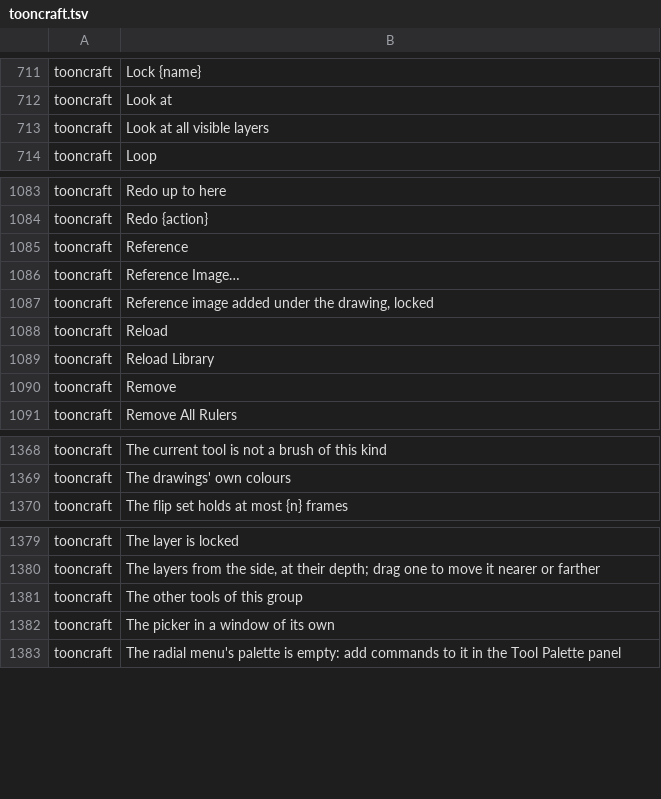
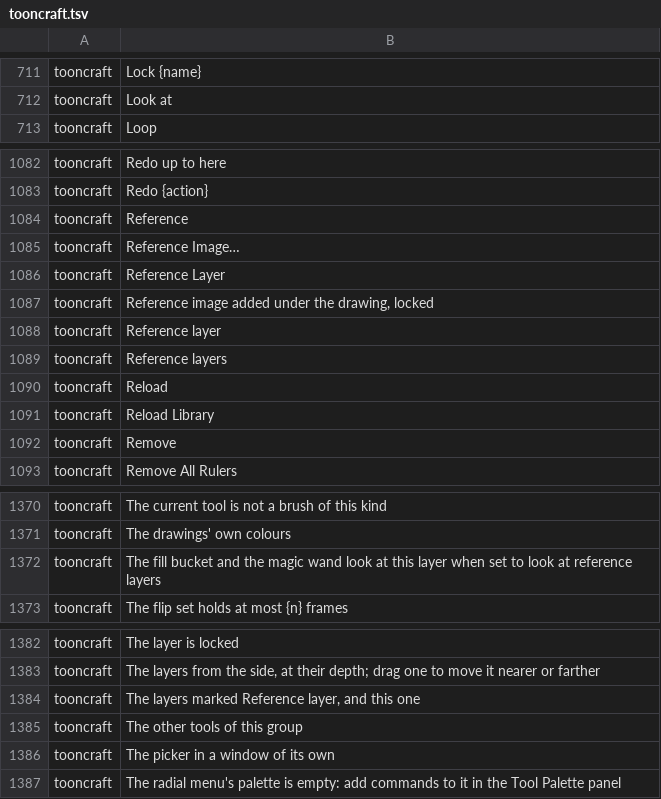
Before and after one commit to XmYx/tooncraft, a TSV file: locales/tooncraft.tsv, drawn as a sheet; only a part is shown, gaps mark what is left out.

```diff
--- a/locales/tooncraft.tsv
+++ b/locales/tooncraft.tsv
@@ -712,3 +712,2 @@ tooncraft	Lock {name}
 tooncraft	Look at	
-tooncraft	Look at all visible layers	
 tooncraft	Loop	
@@ -1086,3 +1085,6 @@ tooncraft	Reference
 tooncraft	Reference Image…	
+tooncraft	Reference Layer	
 tooncraft	Reference image added under the drawing, locked	
+tooncraft	Reference layer	
+tooncraft	Reference layers	
 tooncraft	Reload	
@@ -1369,2 +1371,3 @@ tooncraft	The current tool is not a brush of this kind
 tooncraft	The drawings' own colours	
+tooncraft	The fill bucket and the magic wand look at this layer when set to look at reference layers	
 tooncraft	The flip set holds at most {n} frames	
@@ -1380,2 +1383,3 @@ tooncraft	The layer is locked
 tooncraft	The layers from the side, at their depth; drag one to move it nearer or farther	
+tooncraft	The layers marked Reference layer, and this one	
 tooncraft	The other tools of this group	
```
Also changed, not shown: 20 other files.
